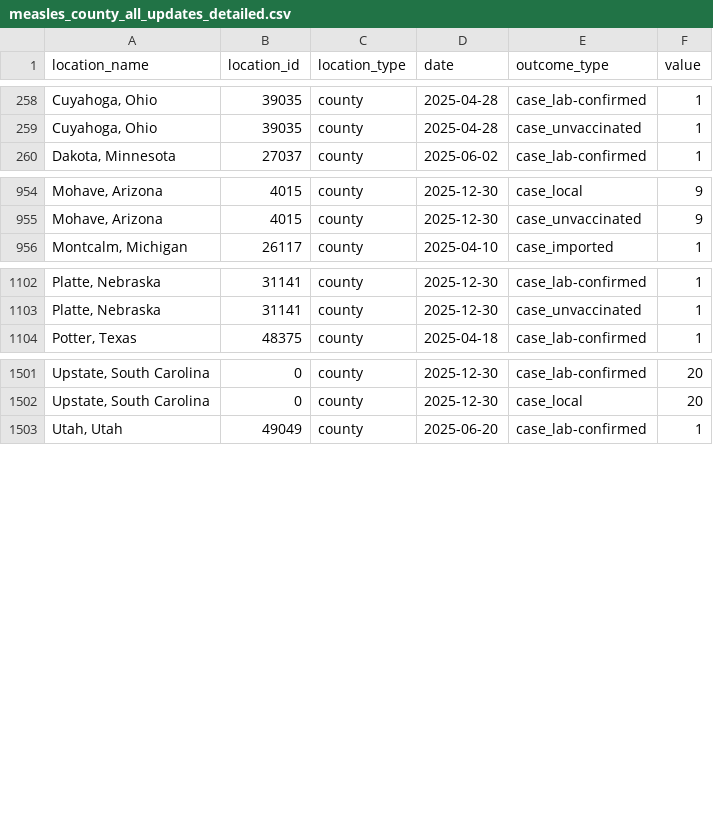
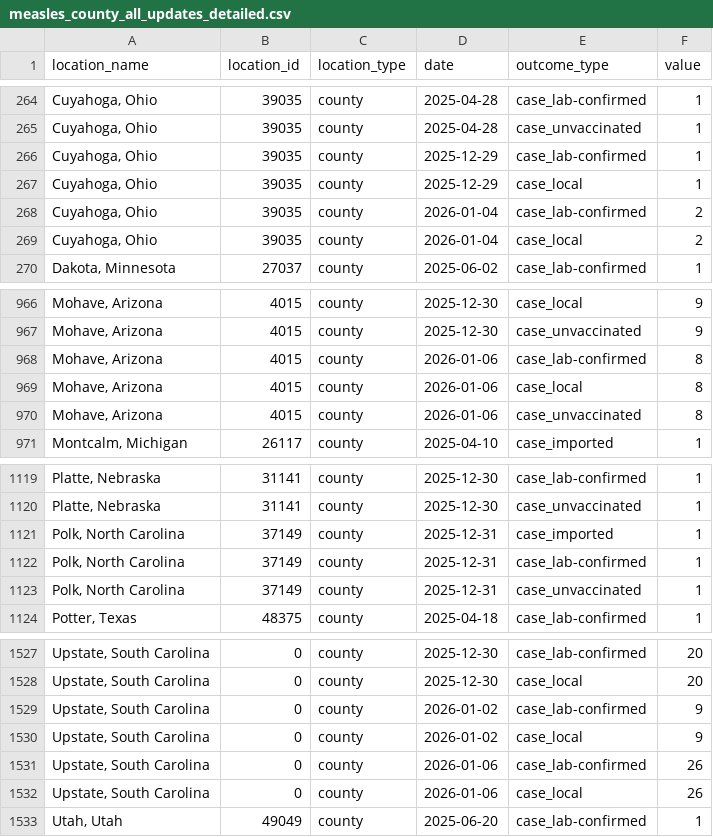
Before and after one commit to CSSEGISandData/measles_data, a CSV file: measles_county_all_updates_detailed.csv, drawn as a sheet; only a part is shown, gaps mark what is left out; the diff covers the shown part only; the diff names each change by its address in the sheet, - before the commit and + after, or states it on an @@ line.

```diff
--- a/measles_county_all_updates_detailed.csv
+++ b/measles_county_all_updates_detailed.csv
+row 266: Cuyahoga, Ohio | 39035 | county | 2025-12-29 | case_lab-confirmed | 1
+row 267: Cuyahoga, Ohio | 39035 | county | 2025-12-29 | case_local | 1
+row 268: Cuyahoga, Ohio | 39035 | county | 2026-01-04 | case_lab-confirmed | 2
+row 269: Cuyahoga, Ohio | 39035 | county | 2026-01-04 | case_local | 2
+row 968: Mohave, Arizona | 4015 | county | 2026-01-06 | case_lab-confirmed | 8
+row 969: Mohave, Arizona | 4015 | county | 2026-01-06 | case_local | 8
+row 970: Mohave, Arizona | 4015 | county | 2026-01-06 | case_unvaccinated | 8
+row 1121: Polk, North Carolina | 37149 | county | 2025-12-31 | case_imported | 1
+row 1122: Polk, North Carolina | 37149 | county | 2025-12-31 | case_lab-confirmed | 1
+row 1123: Polk, North Carolina | 37149 | county | 2025-12-31 | case_unvaccinated | 1
+row 1529: Upstate, South Carolina | 0 | county | 2026-01-02 | case_lab-confirmed | 9
+row 1530: Upstate, South Carolina | 0 | county | 2026-01-02 | case_local | 9
+row 1531: Upstate, South Carolina | 0 | county | 2026-01-06 | case_lab-confirmed | 26
+row 1532: Upstate, South Carolina | 0 | county | 2026-01-06 | case_local | 26
```
Also changed, not shown: 18 added rows elsewhere in this file, Top_states_time_series.csv, data_sources_by_state.csv, 1 other file.
